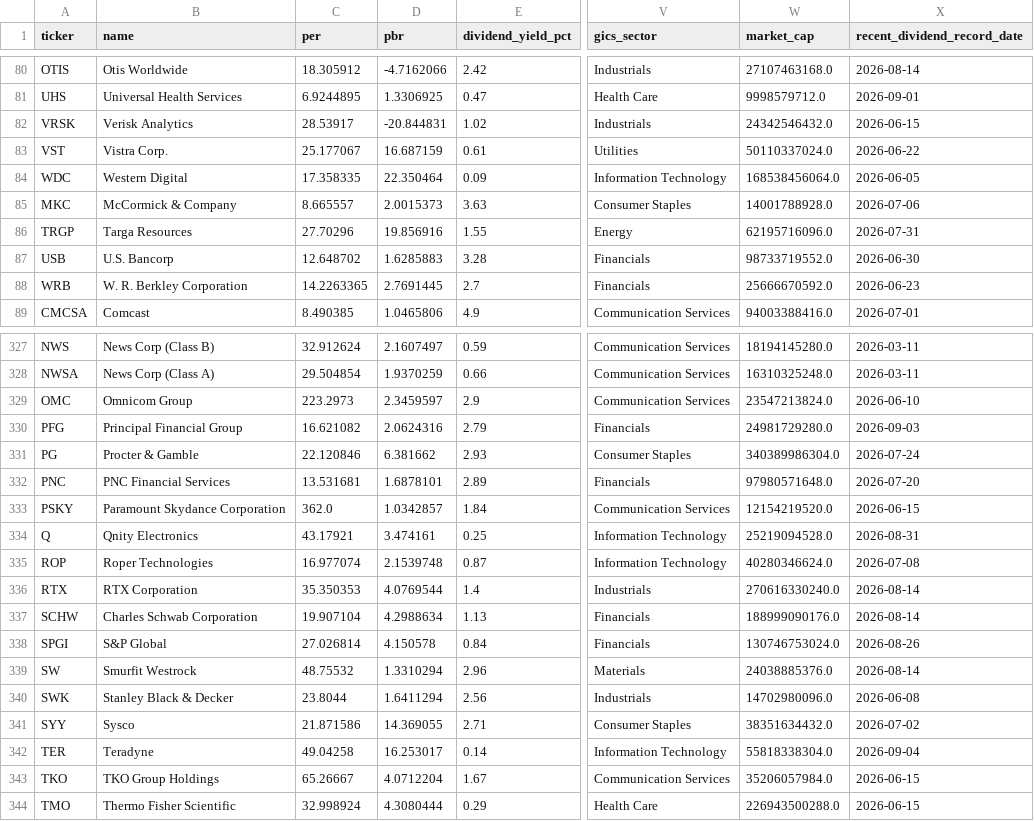
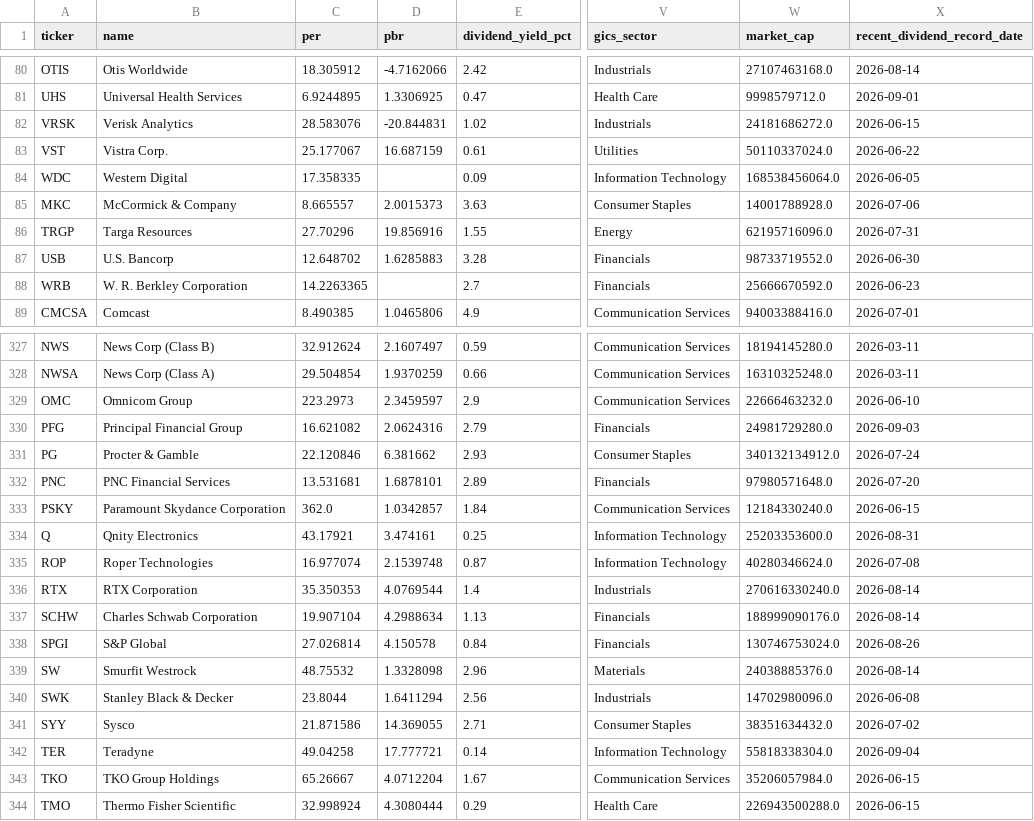
Before and after one commit to 5joon2/kospi-dividend-screener, a CSV file: data/us_scores_quant.csv, drawn as a sheet; only a part is shown, gaps mark what is left out; the diff covers the shown part only; the diff names each change by its address in the sheet, - before the commit and + after, or states it on an @@ line.

```diff
--- a/data/us_scores_quant.csv
+++ b/data/us_scores_quant.csv
-C82 (per): 28.53917
+C82 (per): 28.583076
-W82 (market_cap): 24342546432.0
+W82 (market_cap): 24181686272.0
-D84 (pbr): 22.350464
+D84 (pbr): (empty)
-D88 (pbr): 2.7691445
+D88 (pbr): (empty)
-W329 (market_cap): 23547213824.0
+W329 (market_cap): 22666463232.0
-W331 (market_cap): 340389986304.0
+W331 (market_cap): 340132134912.0
-W333 (market_cap): 12154219520.0
+W333 (market_cap): 12184330240.0
-W334 (market_cap): 25219094528.0
+W334 (market_cap): 25203353600.0
-D339 (pbr): 1.3310294
+D339 (pbr): 1.3328098
-D342 (pbr): 16.253017
+D342 (pbr): 17.777721
```
Also changed, not shown: 93 edited cells elsewhere in this file, data/us_score_history.csv.
